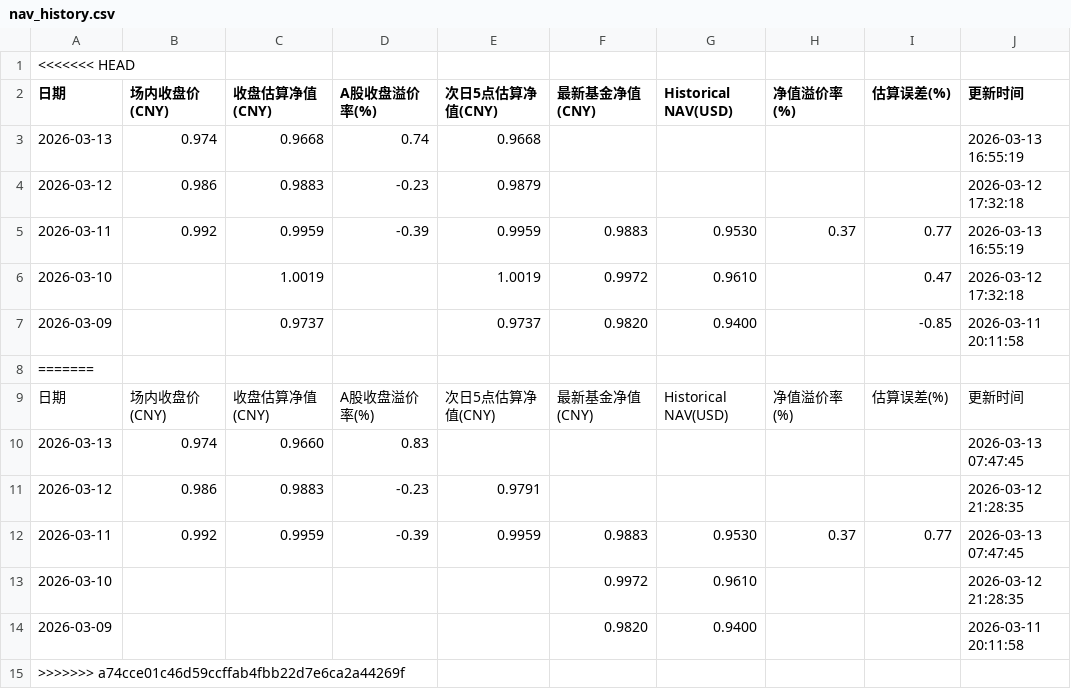
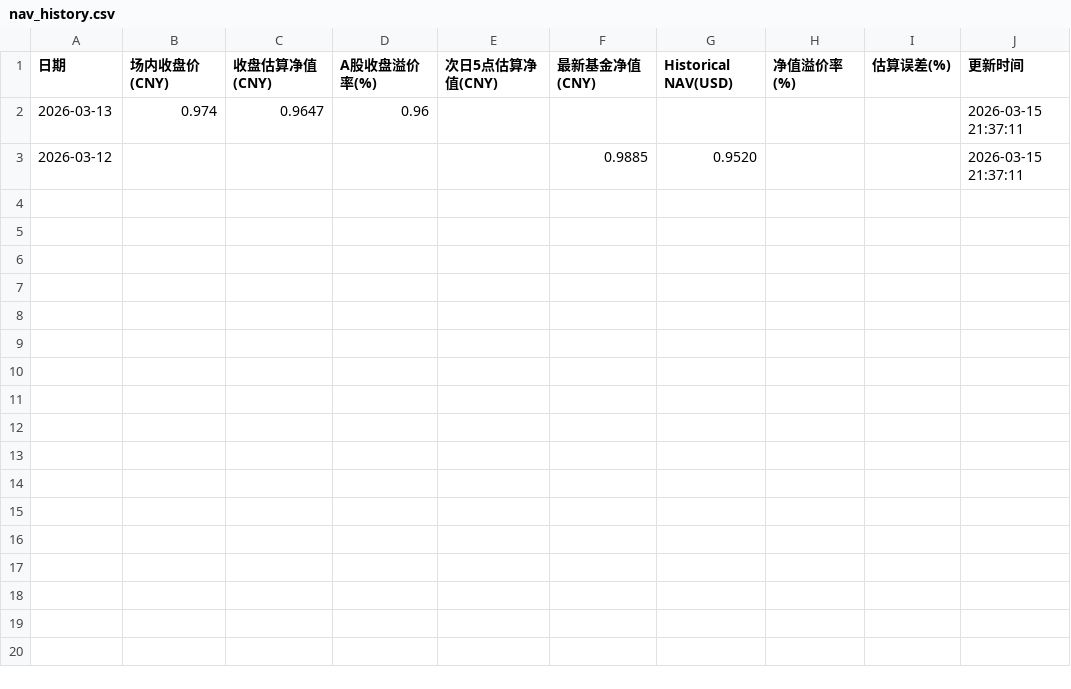
Before and after one commit to EternityPeng/IOPV, a CSV file: cache/520580/nav_history.csv, drawn as a sheet.

```diff
--- a/cache/520580/nav_history.csv
+++ b/cache/520580/nav_history.csv
@@ -1,15 +1,3 @@
-<<<<<<< HEAD
 日期,场内收盘价(CNY),收盘估算净值(CNY),A股收盘溢价率(%),次日5点估算净值(CNY),最新基金净值(CNY),Historical NAV(USD),净值溢价率(%),估算误差(%),更新时间
-2026-03-13,0.974,0.9668,0.74,0.9668,,,,,2026-03-13 16:55:19
-2026-03-12,0.986,0.9883,-0.23,0.9879,,,,,2026-03-12 17:32:18
-2026-03-11,0.992,0.9959,-0.39,0.9959,0.9883,0.9530,0.37,0.77,2026-03-13 16:55:19
-2026-03-10,,1.0019,,1.0019,0.9972,0.9610,,0.47,2026-03-12 17:32:18
-2026-03-09,,0.9737,,0.9737,0.9820,0.9400,,-0.85,2026-03-11 20:11:58
-=======
-日期,场内收盘价(CNY),收盘估算净值(CNY),A股收盘溢价率(%),次日5点估算净值(CNY),最新基金净值(CNY),Historical NAV(USD),净值溢价率(%),估算误差(%),更新时间
-2026-03-13,0.974,0.9660,0.83,,,,,,2026-03-13 07:47:45
-2026-03-12,0.986,0.9883,-0.23,0.9791,,,,,2026-03-12 21:28:35
-2026-03-11,0.992,0.9959,-0.39,0.9959,0.9883,0.9530,0.37,0.77,2026-03-13 07:47:45
-2026-03-10,,,,,0.9972,0.9610,,,2026-03-12 21:28:35
-2026-03-09,,,,,0.9820,0.9400,,,2026-03-11 20:11:58
->>>>>>> a74cce01c46d59ccffab4fbb22d7e6ca2a44269f
+2026-03-13,0.974,0.9647,0.96,,,,,,2026-03-15 21:37:11
+2026-03-12,,,,,0.9885,0.9520,,,2026-03-15 21:37:11
```
Also changed, not shown: cache/159687/nav_history.csv, cache/513730/nav_history.csv, 8 other files.
